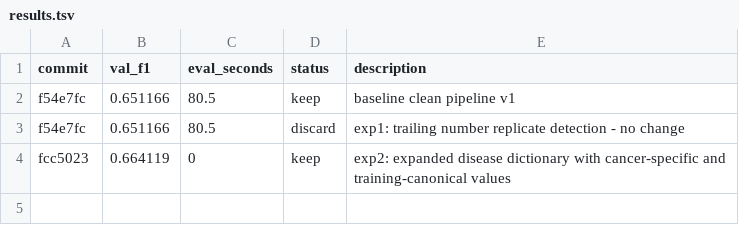
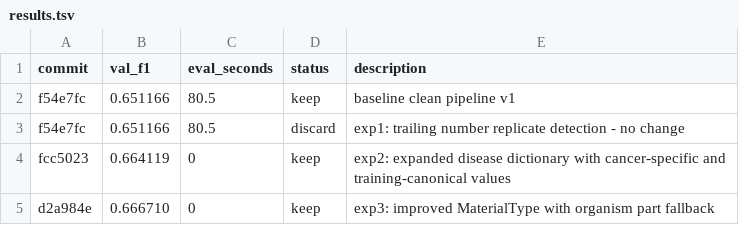
Before and after one commit to TonyKing0504/Kaggle-Harmonizing-the-data-of-your-data, a TSV file: clean_pipeline/results.tsv, drawn as a sheet.

```diff
--- a/clean_pipeline/results.tsv
+++ b/clean_pipeline/results.tsv
@@ -4 +4,2 @@ f54e7fc	0.651166	80.5	discard	exp1: trailing number replicate detection - no cha
 fcc5023	0.664119	0	keep	exp2: expanded disease dictionary with cancer-specific and training-canonical values
+d2a984e	0.666710	0	keep	exp3: improved MaterialType with organism part fallback
```
Also changed, not shown: clean_pipeline/artifacts/experiment_eval.csv, 1 other file.
